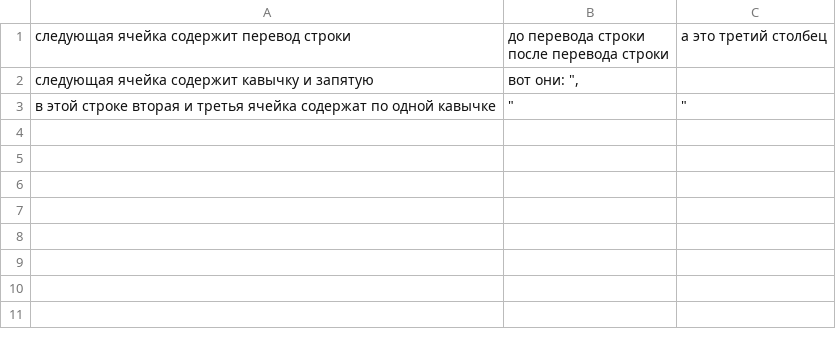
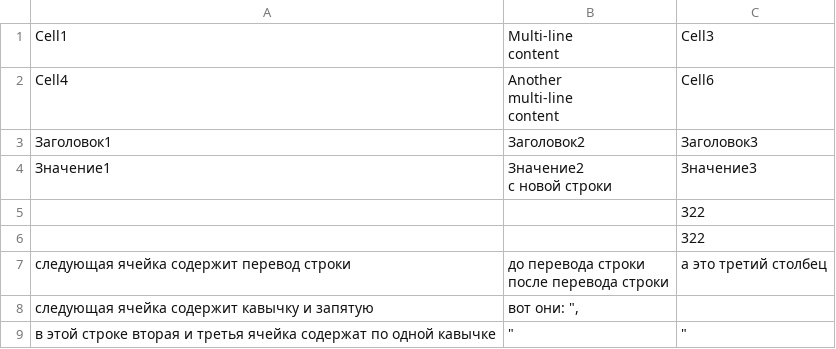
Before and after one commit to YaroslavZuban/OopCourse, a CSV file: Csv/text.csv, drawn as a sheet.

```diff
--- a/Csv/text.csv
+++ b/Csv/text.csv
@@ -1 +1,11 @@
+Cell1,"Multi-line
+content",Cell3
+Cell4,"Another
+multi-line
+content",Cell6
+Заголовок1,Заголовок2,Заголовок3
+Значение1,"Значение2
+с новой строки",Значение3
+,,"322"
+,"             ","322"
 следующая ячейка содержит перевод строки,"до перевода строки
```
Also changed, not shown: 3 other files.
